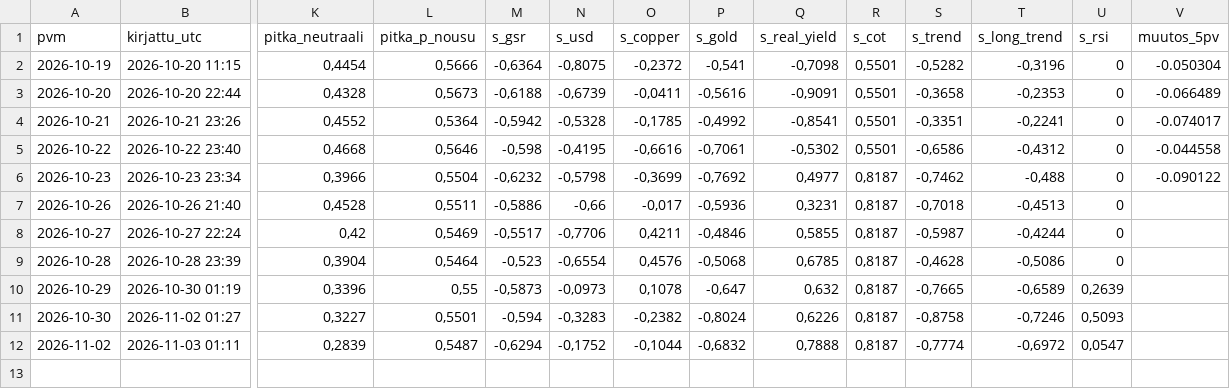
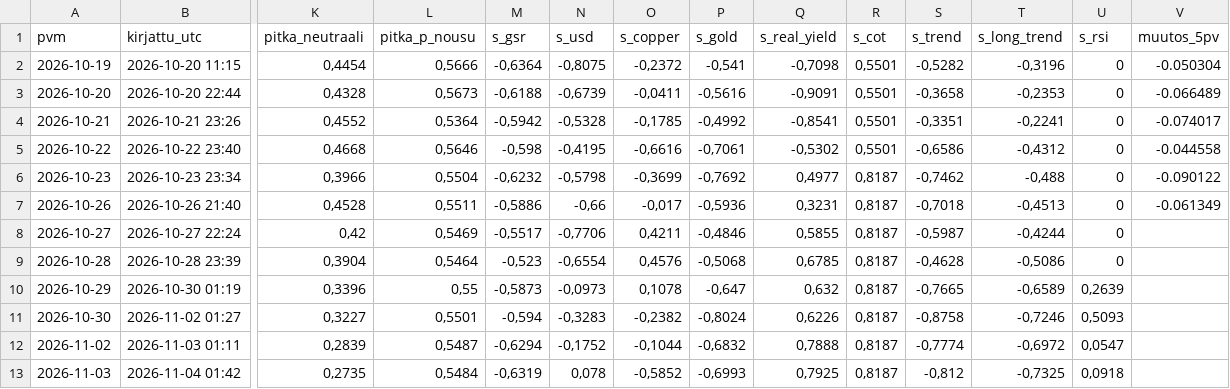
Before and after one commit to JuusoJ/hopea, a CSV file: signaaliloki_paiva.csv, drawn as a sheet; only a part is shown, gaps mark what is left out; rows hold the shown columns only; the diff names each change by its address in the sheet, - before the commit and + after, or states it on an @@ line.

```diff
--- a/signaaliloki_paiva.csv
+++ b/signaaliloki_paiva.csv
-V7 (muutos_5pv): (empty)
+V7 (muutos_5pv): -0.061349
+row 13: 2026-11-03 | 2026-11-04 01:42 | 0,2735 | 0,5484 | -0,6319 | 0,078 | -0,5852 | -0,6993 | 0,7925 | 0,8187 | -0,812 | -0,7325 | 0,0918
```
Also changed, not shown: signaaliloki_tunti.csv.
